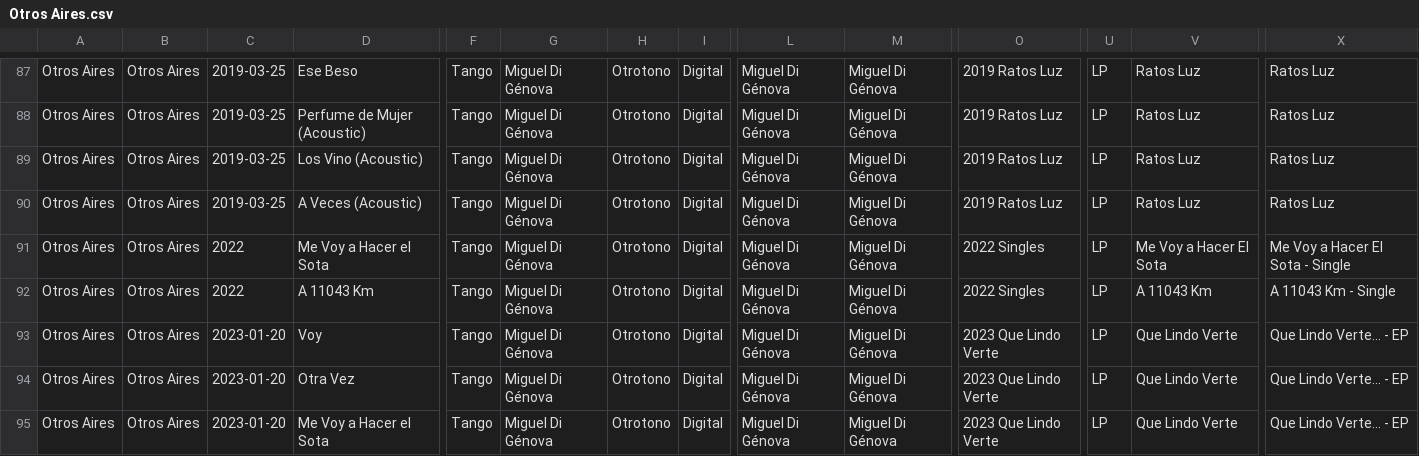
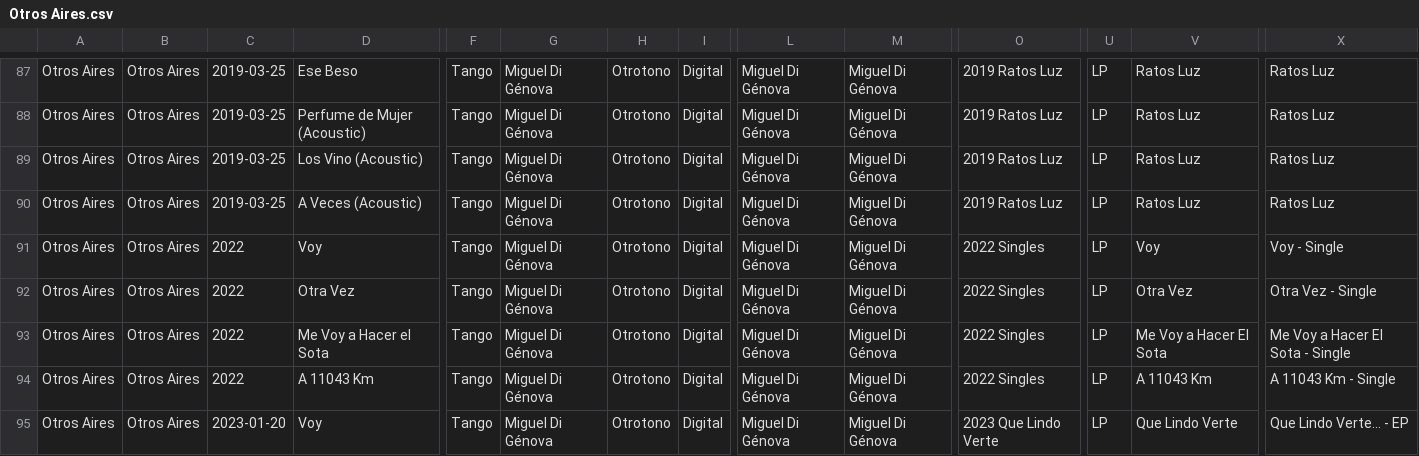
Before and after one commit to sericson0/tango-discographies, a CSV file: csv_files/Otros Aires.csv, drawn as a sheet; only a part is shown, gaps mark what is left out; the shorter side is filled out with more unchanged rows; rows hold the shown columns only; the diff names each change by its address in the sheet, - before the commit and + after, or states it on an @@ line.

```diff
--- a/csv_files/Otros Aires.csv
+++ b/csv_files/Otros Aires.csv
+row 91: Otros Aires | Otros Aires | 2022 | Voy | Tango | Miguel Di Génova | Otrotono | Digital | Miguel Di Génova | Miguel Di Génova | 2022 Singles | LP | Voy | Voy - Single
+row 92: Otros Aires | Otros Aires | 2022 | Otra Vez | Tango | Miguel Di Génova | Otrotono | Digital | Miguel Di Génova | Miguel Di Génova | 2022 Singles | LP | Otra Vez | Otra Vez - Single
```
Also changed, not shown: csv_files/Bajofondo.csv, csv_files/Orquesta Tipica Sans Souci.csv, 35 other files.
